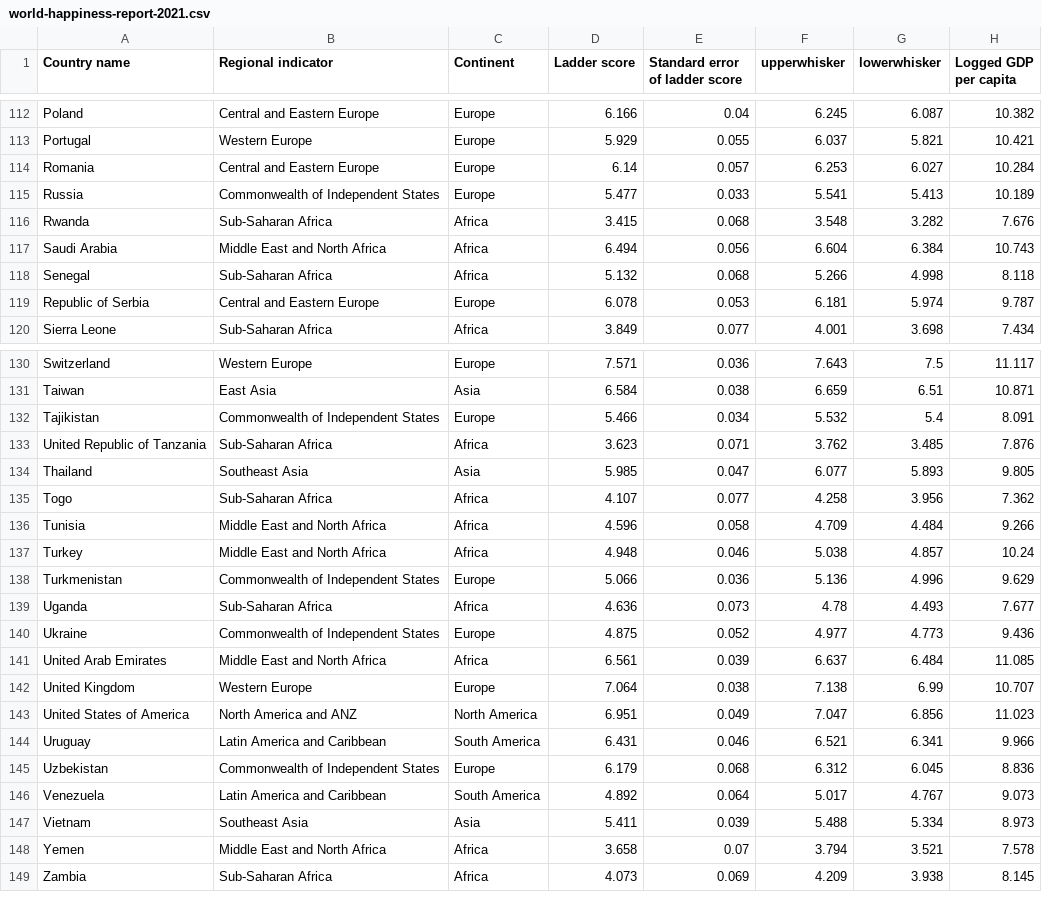
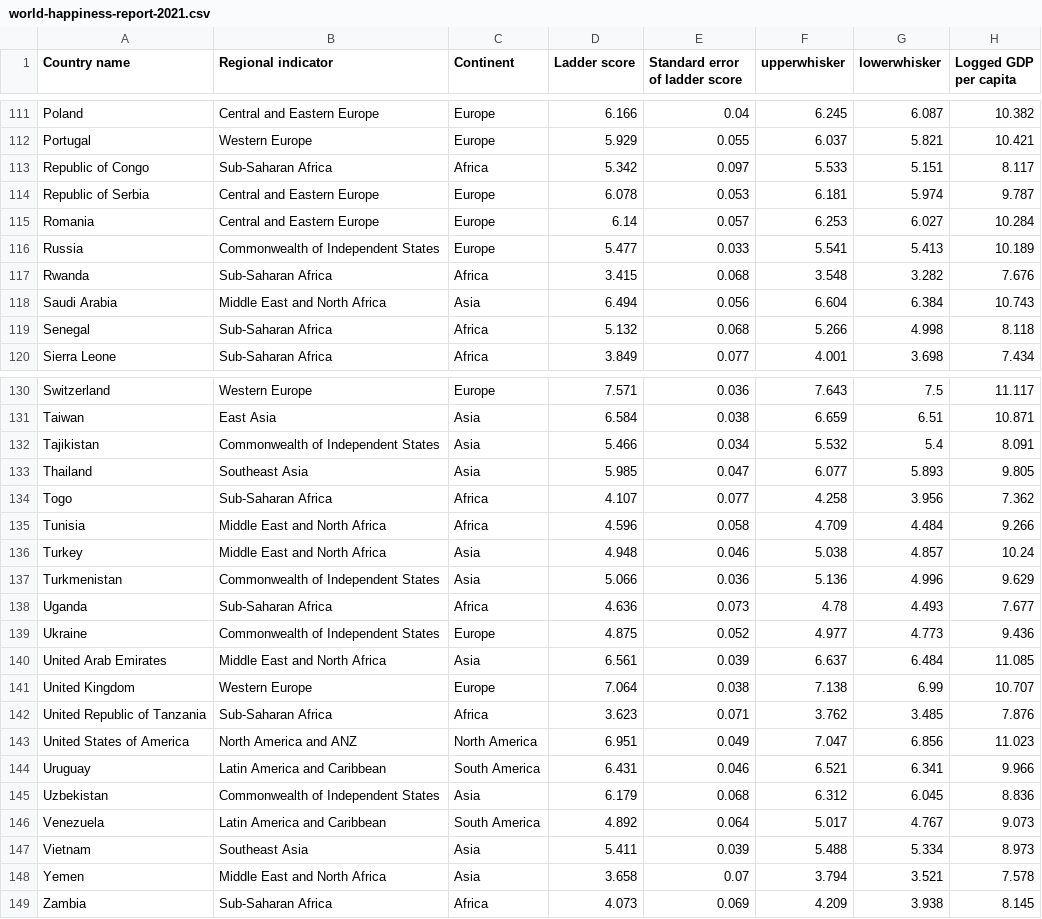
Before and after one commit to CollinsMathews/World-Happiness-Report-2021, a CSV file: data/world-happiness-report-2021.csv, drawn as a sheet; only a part is shown, gaps mark what is left out; addresses are those after the commit; the diff covers the shown part only; the diff names each change by its address in the sheet, - before the commit and + after, or states it on an @@ line.

Commit message:
Updated charts and data for continents

```diff
--- a/data/world-happiness-report-2021.csv
+++ b/data/world-happiness-report-2021.csv
@@ row 30 moved to row 113: Republic of Congo @@
@@ row 119 moved to row 114: Republic of Serbia @@
-C118 (Continent): Africa
+C118 (Continent): Asia
-C132 (Continent): Europe
+C132 (Continent): Asia
-C136 (Continent): Africa
+C136 (Continent): Asia
-C137 (Continent): Europe
+C137 (Continent): Asia
-C140 (Continent): Africa
+C140 (Continent): Asia
@@ row 133 moved to row 142: United Republic of Tanzania @@
-C145 (Continent): Europe
+C145 (Continent): Asia
-C148 (Continent): Africa
+C148 (Continent): Asia
```
Also changed, not shown: 1 moved row and 19 edited cells elsewhere in this file, 4 other files.
